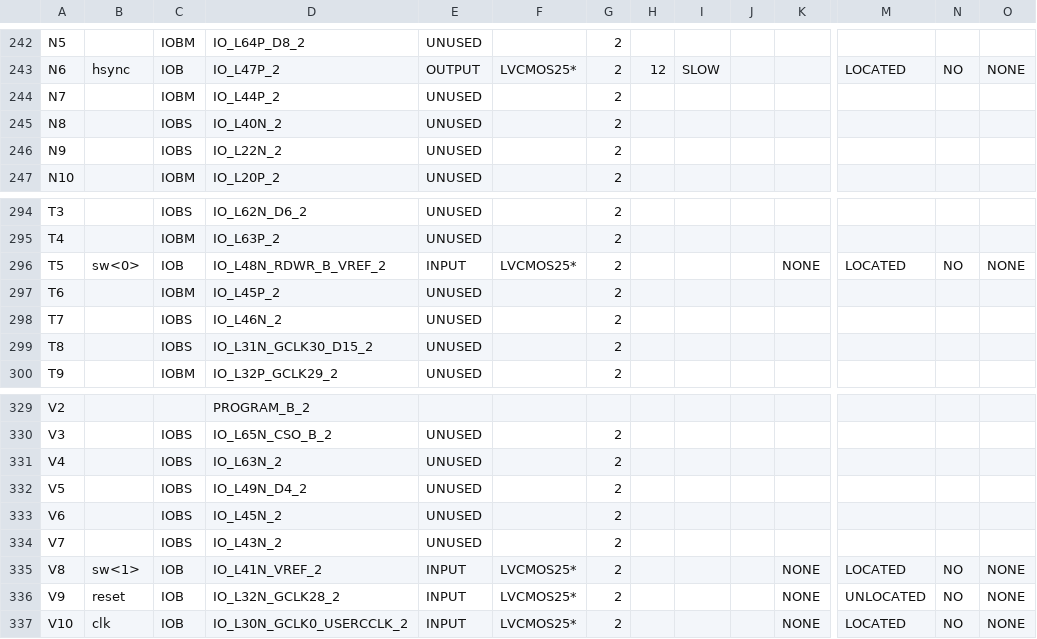
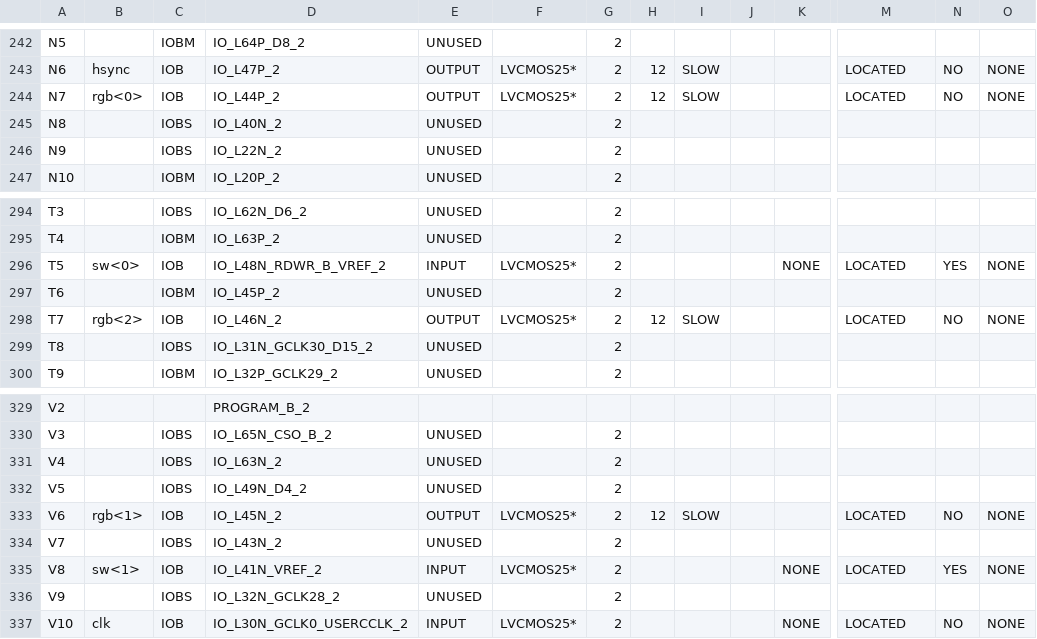
Before and after one commit to Sebas95/Proyecto1Taller, a CSV file: MonitorVGA/vga_test_pad.csv, drawn as a sheet; only a part is shown, gaps mark what is left out; the diff covers the shown part only; the diff names each change by its address in the sheet, - before the commit and + after, or states it on an @@ line.

```diff
--- a/MonitorVGA/vga_test_pad.csv
+++ b/MonitorVGA/vga_test_pad.csv
-B244: (empty)
+B244: rgb<0>
-C244: IOBM
+C244: IOB
-E244: UNUSED
+E244: OUTPUT
-F244: (empty)
+F244: LVCMOS25*
-H244: (empty)
+H244: 12
-I244: (empty)
+I244: SLOW
-M244: (empty)
+M244: LOCATED
-N244: (empty)
+N244: NO
-O244: (empty)
+O244: NONE
-N296: NO
+N296: YES
-B298: (empty)
+B298: rgb<2>
-C298: IOBS
+C298: IOB
-E298: UNUSED
+E298: OUTPUT
-F298: (empty)
+F298: LVCMOS25*
-H298: (empty)
+H298: 12
-I298: (empty)
+I298: SLOW
-M298: (empty)
+M298: LOCATED
-N298: (empty)
+N298: NO
-O298: (empty)
+O298: NONE
-B333: (empty)
+B333: rgb<1>
-C333: IOBS
+C333: IOB
-E333: UNUSED
+E333: OUTPUT
-F333: (empty)
+F333: LVCMOS25*
-H333: (empty)
+H333: 12
-I333: (empty)
+I333: SLOW
-M333: (empty)
+M333: LOCATED
-N333: (empty)
+N333: NO
-O333: (empty)
+O333: NONE
-N335: NO
+N335: YES
-B336: reset
+B336: (empty)
-C336: IOB
+C336: IOBS
-E336: INPUT
+E336: UNUSED
-F336: LVCMOS25*
+F336: (empty)
-K336: NONE
+K336: (empty)
-M336: UNLOCATED
+M336: (empty)
-N336: NO
+N336: (empty)
-O336: NONE
+O336: (empty)
```
Also changed, not shown: 37 edited cells elsewhere in this file, 49 other files.
